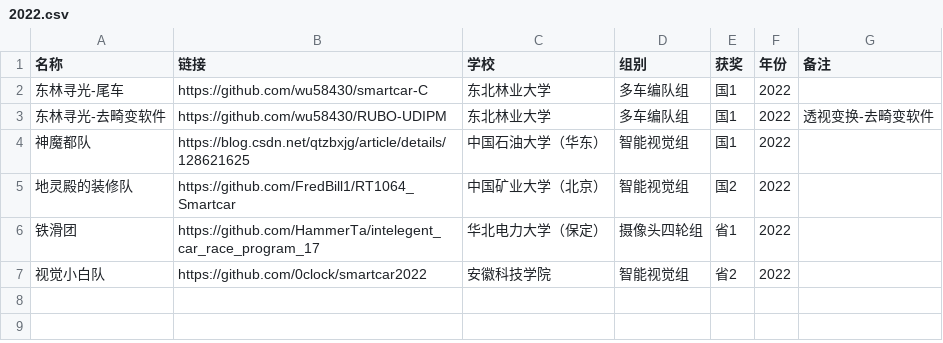
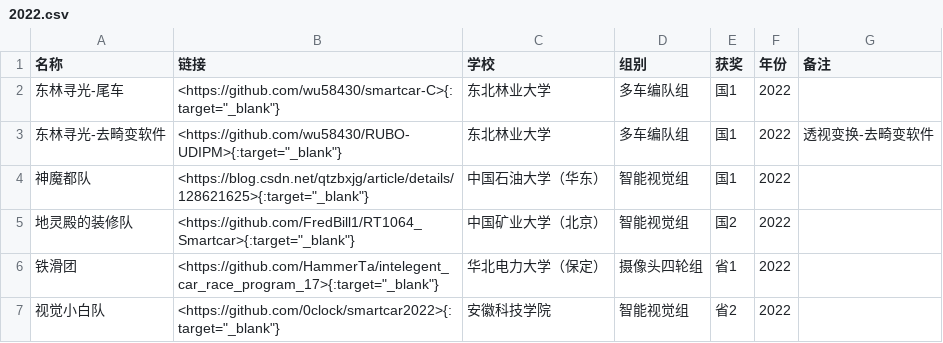
Before and after one commit to ittuann/Awesome-IntelligentCarRace, a CSV file: year/2022.csv, drawn as a sheet.

```diff
--- a/year/2022.csv
+++ b/year/2022.csv
@@ -1,7 +1,7 @@
 名称,链接,学校,组别,获奖,年份,备注
-东林寻光-尾车,https://github.com/wu58430/smartcar-C,东北林业大学,多车编队组,国1,2022,
-东林寻光-去畸变软件,https://github.com/wu58430/RUBO-UDIPM,东北林业大学,多车编队组,国1,2022,透视变换-去畸变软件
-神魔都队,https://blog.csdn.net/qtzbxjg/article/details/128621625,中国石油大学（华东）,智能视觉组,国1,2022,
-地灵殿的装修队,https://github.com/FredBill1/RT1064_Smartcar,中国矿业大学（北京）,智能视觉组,国2,2022,
-铁滑团,https://github.com/HammerTa/intelegent_car_race_program_17,华北电力大学（保定）,摄像头四轮组,省1,2022,
-视觉小白队,https://github.com/0clock/smartcar2022,安徽科技学院,智能视觉组,省2,2022,
+东林寻光-尾车,"<https://github.com/wu58430/smartcar-C>{:target=""_blank""}",东北林业大学,多车编队组,国1,2022,
+东林寻光-去畸变软件,"<https://github.com/wu58430/RUBO-UDIPM>{:target=""_blank""}",东北林业大学,多车编队组,国1,2022,透视变换-去畸变软件
+神魔都队,"<https://blog.csdn.net/qtzbxjg/article/details/128621625>{:target=""_blank""}",中国石油大学（华东）,智能视觉组,国1,2022,
+地灵殿的装修队,"<https://github.com/FredBill1/RT1064_Smartcar>{:target=""_blank""}",中国矿业大学（北京）,智能视觉组,国2,2022,
+铁滑团,"<https://github.com/HammerTa/intelegent_car_race_program_17>{:target=""_blank""}",华北电力大学（保定）,摄像头四轮组,省1,2022,
+视觉小白队,"<https://github.com/0clock/smartcar2022>{:target=""_blank""}",安徽科技学院,智能视觉组,省2,2022,
```
Also changed, not shown: award/国1.csv, award/省1.csv, 25 other files.
